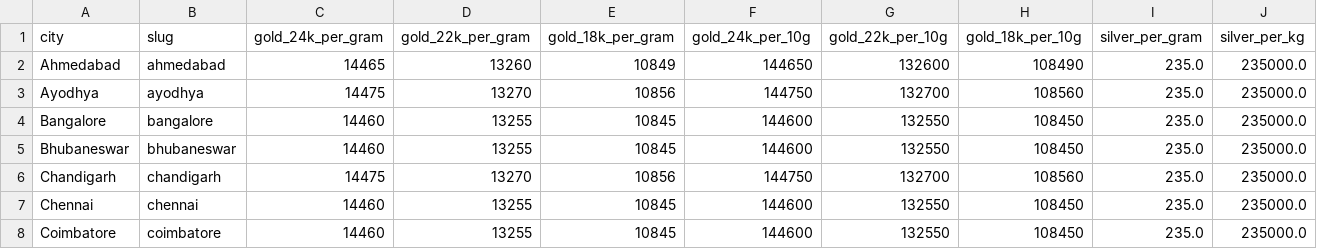
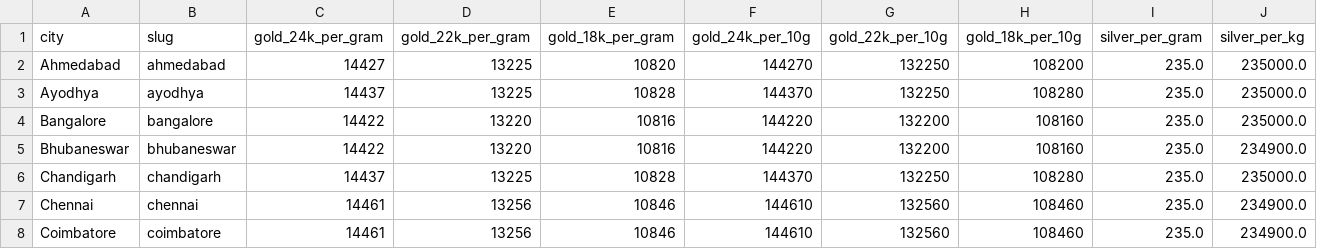
Before and after one commit to karteek15/gold-silver-rates, a CSV file: rates.csv, drawn as a sheet; only a part is shown; the diff covers the shown part only; the diff names each change by its address in the sheet, - before the commit and + after, or states it on an @@ line.

```diff
--- a/rates.csv
+++ b/rates.csv
-C2 (gold_24k_per_gram): 14465
+C2 (gold_24k_per_gram): 14427
-D2 (gold_22k_per_gram): 13260
+D2 (gold_22k_per_gram): 13225
-E2 (gold_18k_per_gram): 10849
+E2 (gold_18k_per_gram): 10820
-F2 (gold_24k_per_10g): 144650
+F2 (gold_24k_per_10g): 144270
-G2 (gold_22k_per_10g): 132600
+G2 (gold_22k_per_10g): 132250
-H2 (gold_18k_per_10g): 108490
+H2 (gold_18k_per_10g): 108200
-C3 (gold_24k_per_gram): 14475
+C3 (gold_24k_per_gram): 14437
-D3 (gold_22k_per_gram): 13270
+D3 (gold_22k_per_gram): 13225
-E3 (gold_18k_per_gram): 10856
+E3 (gold_18k_per_gram): 10828
-F3 (gold_24k_per_10g): 144750
+F3 (gold_24k_per_10g): 144370
-G3 (gold_22k_per_10g): 132700
+G3 (gold_22k_per_10g): 132250
-H3 (gold_18k_per_10g): 108560
+H3 (gold_18k_per_10g): 108280
-C4:C5 (gold_24k_per_gram): 14460
+C4:C5 (gold_24k_per_gram): 14422
-D4:D5 (gold_22k_per_gram): 13255
+D4:D5 (gold_22k_per_gram): 13220
-E4:E5 (gold_18k_per_gram): 10845
+E4:E5 (gold_18k_per_gram): 10816
-F4:F5 (gold_24k_per_10g): 144600
+F4:F5 (gold_24k_per_10g): 144220
-G4:G5 (gold_22k_per_10g): 132550
+G4:G5 (gold_22k_per_10g): 132200
-H4:H5 (gold_18k_per_10g): 108450
+H4:H5 (gold_18k_per_10g): 108160
-J5 (silver_per_kg): 235000.0
+J5 (silver_per_kg): 234900.0
-C6 (gold_24k_per_gram): 14475
+C6 (gold_24k_per_gram): 14437
-D6 (gold_22k_per_gram): 13270
+D6 (gold_22k_per_gram): 13225
-E6 (gold_18k_per_gram): 10856
+E6 (gold_18k_per_gram): 10828
-F6 (gold_24k_per_10g): 144750
+F6 (gold_24k_per_10g): 144370
-G6 (gold_22k_per_10g): 132700
+G6 (gold_22k_per_10g): 132250
-H6 (gold_18k_per_10g): 108560
+H6 (gold_18k_per_10g): 108280
-C7:C8 (gold_24k_per_gram): 14460
+C7:C8 (gold_24k_per_gram): 14461
-D7:D8 (gold_22k_per_gram): 13255
+D7:D8 (gold_22k_per_gram): 13256
-E7:E8 (gold_18k_per_gram): 10845
+E7:E8 (gold_18k_per_gram): 10846
-F7:F8 (gold_24k_per_10g): 144600
+F7:F8 (gold_24k_per_10g): 144610
-G7:G8 (gold_22k_per_10g): 132550
+G7:G8 (gold_22k_per_10g): 132560
-H7:H8 (gold_18k_per_10g): 108450
+H7:H8 (gold_18k_per_10g): 108460
-J7:J8 (silver_per_kg): 235000.0
+J7:J8 (silver_per_kg): 234900.0
```
Also changed, not shown: 139 edited cells elsewhere in this file, 1 other file.
